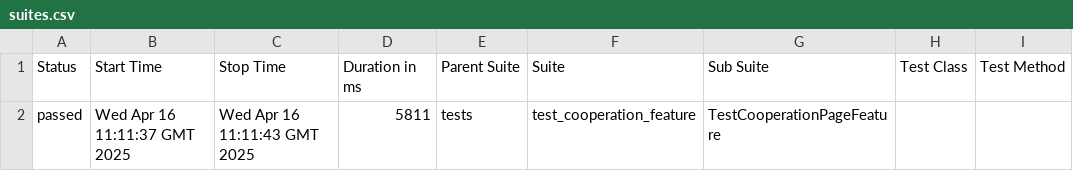
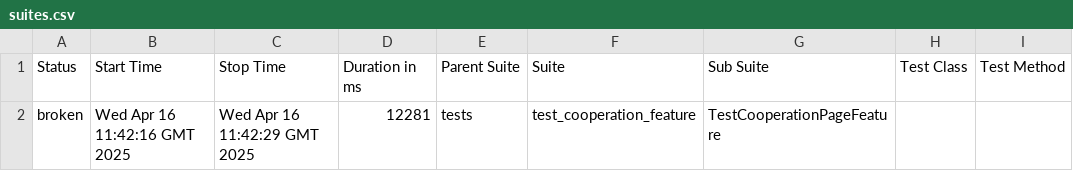
Before and after one commit to Ville4/rootcode, a CSV file: data/suites.csv, drawn as a sheet; only a part is shown; the diff names each change by its address in the sheet, - before the commit and + after, or states it on an @@ line.

```diff
--- a/data/suites.csv
+++ b/data/suites.csv
-A2 (Status): passed
+A2 (Status): broken
-B2 (Start Time): Wed Apr 16 11:11:37 GMT 2025
+B2 (Start Time): Wed Apr 16 11:42:16 GMT 2025
-C2 (Stop Time): Wed Apr 16 11:11:43 GMT 2025
+C2 (Stop Time): Wed Apr 16 11:42:29 GMT 2025
-D2 (Duration in ms): 5811
+D2 (Duration in ms): 12281
```
Also changed, not shown: 28 other files.
